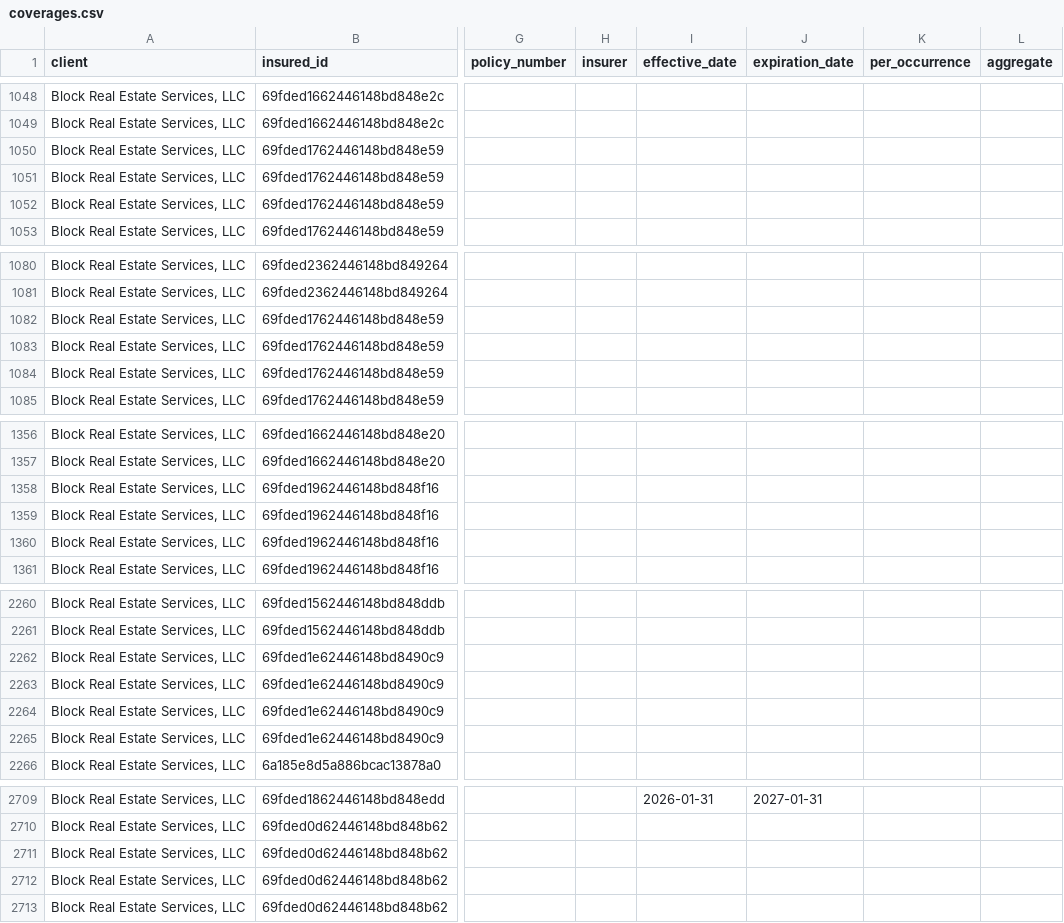
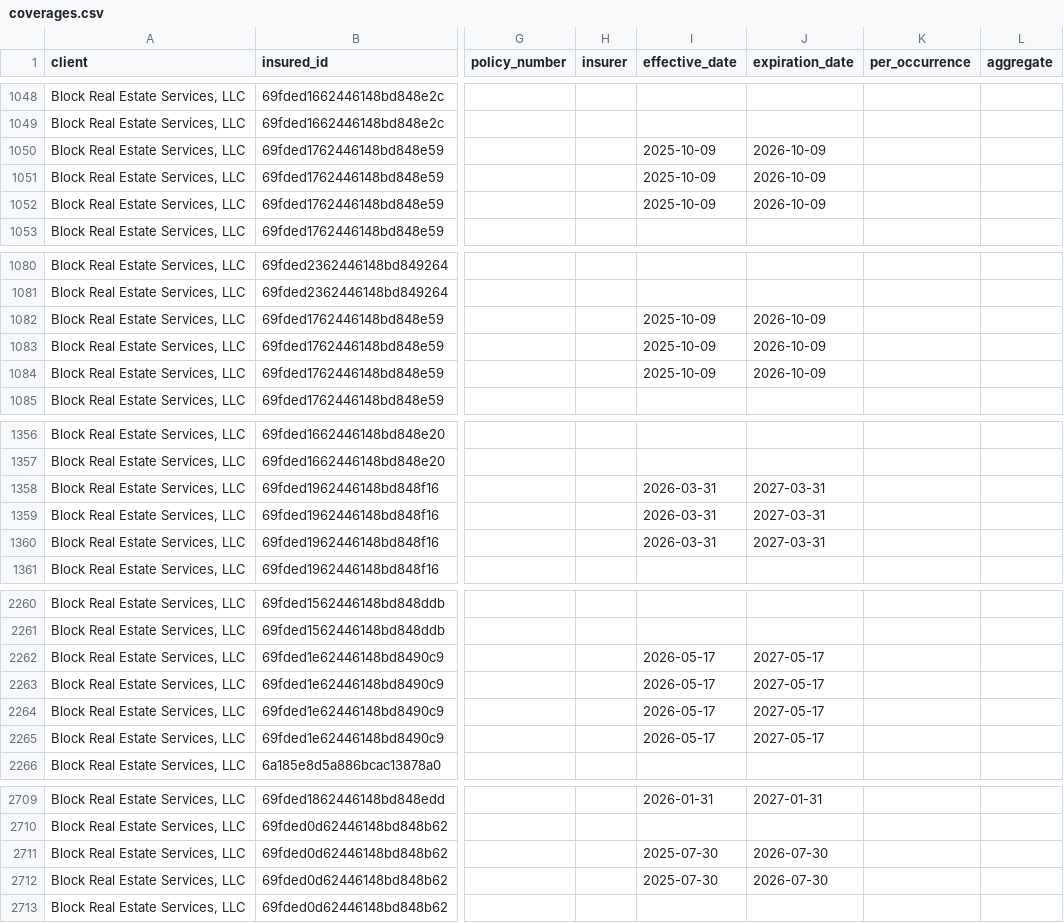
Before and after one commit to HUBCertSecure/client-management-platform, a CSV file: data/trustlayer/coverages.csv, drawn as a sheet; only a part is shown, gaps mark what is left out; the diff covers the shown part only; the diff names each change by its address in the sheet, - before the commit and + after, or states it on an @@ line.

```diff
--- a/data/trustlayer/coverages.csv
+++ b/data/trustlayer/coverages.csv
-I1050:I1052 (effective_date): (empty)
+I1050:I1052 (effective_date): 2025-10-09
-J1050:J1052 (expiration_date): (empty)
+J1050:J1052 (expiration_date): 2026-10-09
-I1082:I1084 (effective_date): (empty)
+I1082:I1084 (effective_date): 2025-10-09
-J1082:J1084 (expiration_date): (empty)
+J1082:J1084 (expiration_date): 2026-10-09
-I1358:I1360 (effective_date): (empty)
+I1358:I1360 (effective_date): 2026-03-31
-J1358:J1360 (expiration_date): (empty)
+J1358:J1360 (expiration_date): 2027-03-31
-I2262:I2265 (effective_date): (empty)
+I2262:I2265 (effective_date): 2026-05-17
-J2262:J2265 (expiration_date): (empty)
+J2262:J2265 (expiration_date): 2027-05-17
-I2711:I2712 (effective_date): (empty)
+I2711:I2712 (effective_date): 2025-07-30
-J2711:J2712 (expiration_date): (empty)
+J2711:J2712 (expiration_date): 2026-07-30
```
Also changed, not shown: 40 edited cells elsewhere in this file, data/trustlayer/contacts.csv, data/trustlayer/context_record_attributes.csv, 12 other files.
